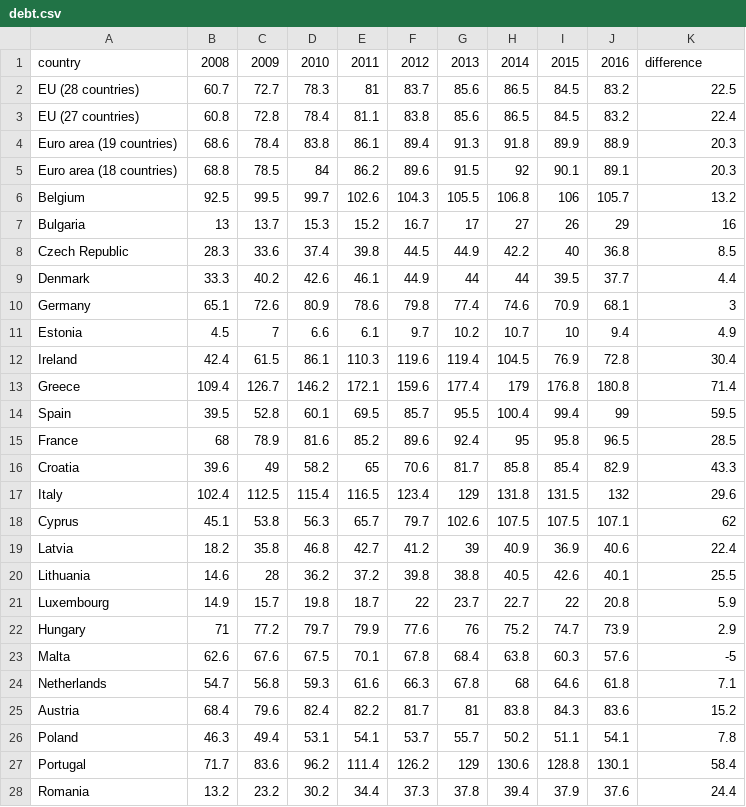
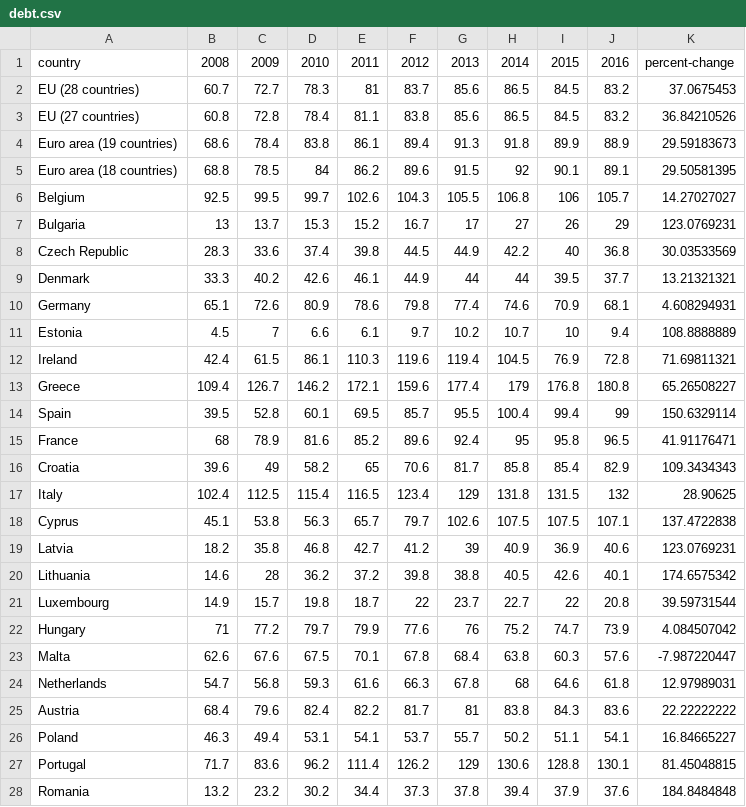
Before and after one commit to kentakodama/Das-Map, a CSV file: debt.csv, drawn as a sheet; only a part is shown; the diff covers the shown part only.

```diff
--- a/debt.csv
+++ b/debt.csv
@@ -1,28 +1,28 @@
-country,2008,2009,2010,2011,2012,2013,2014,2015,2016,difference
-EU (28 countries),60.7,72.7,78.3,81,83.7,85.6,86.5,84.5,83.2,22.5
-EU (27 countries),60.8,72.8,78.4,81.1,83.8,85.6,86.5,84.5,83.2,22.4
-Euro area (19 countries),68.6,78.4,83.8,86.1,89.4,91.3,91.8,89.9,88.9,20.3
-Euro area (18 countries),68.8,78.5,84,86.2,89.6,91.5,92,90.1,89.1,20.3
-Belgium,92.5,99.5,99.7,102.6,104.3,105.5,106.8,106,105.7,13.2
-Bulgaria,13,13.7,15.3,15.2,16.7,17,27,26,29,16
-Czech Republic,28.3,33.6,37.4,39.8,44.5,44.9,42.2,40,36.8,8.5
-Denmark,33.3,40.2,42.6,46.1,44.9,44,44,39.5,37.7,4.4
-Germany,65.1,72.6,80.9,78.6,79.8,77.4,74.6,70.9,68.1,3
-Estonia,4.5,7,6.6,6.1,9.7,10.2,10.7,10,9.4,4.9
-Ireland,42.4,61.5,86.1,110.3,119.6,119.4,104.5,76.9,72.8,30.4
-Greece,109.4,126.7,146.2,172.1,159.6,177.4,179,176.8,180.8,71.4
-Spain,39.5,52.8,60.1,69.5,85.7,95.5,100.4,99.4,99,59.5
-France,68,78.9,81.6,85.2,89.6,92.4,95,95.8,96.5,28.5
-Croatia,39.6,49,58.2,65,70.6,81.7,85.8,85.4,82.9,43.3
-Italy,102.4,112.5,115.4,116.5,123.4,129,131.8,131.5,132,29.6
-Cyprus,45.1,53.8,56.3,65.7,79.7,102.6,107.5,107.5,107.1,62
-Latvia,18.2,35.8,46.8,42.7,41.2,39,40.9,36.9,40.6,22.4
-Lithuania,14.6,28,36.2,37.2,39.8,38.8,40.5,42.6,40.1,25.5
-Luxembourg,14.9,15.7,19.8,18.7,22,23.7,22.7,22,20.8,5.9
-Hungary,71,77.2,79.7,79.9,77.6,76,75.2,74.7,73.9,2.9
-Malta,62.6,67.6,67.5,70.1,67.8,68.4,63.8,60.3,57.6,-5
-Netherlands,54.7,56.8,59.3,61.6,66.3,67.8,68,64.6,61.8,7.1
-Austria,68.4,79.6,82.4,82.2,81.7,81,83.8,84.3,83.6,15.2
-Poland,46.3,49.4,53.1,54.1,53.7,55.7,50.2,51.1,54.1,7.8
-Portugal,71.7,83.6,96.2,111.4,126.2,129,130.6,128.8,130.1,58.4
-Romania,13.2,23.2,30.2,34.4,37.3,37.8,39.4,37.9,37.6,24.4
+country,2008,2009,2010,2011,2012,2013,2014,2015,2016,percent-change
+EU (28 countries),60.7,72.7,78.3,81,83.7,85.6,86.5,84.5,83.2,37.0675453
+EU (27 countries),60.8,72.8,78.4,81.1,83.8,85.6,86.5,84.5,83.2,36.84210526
+Euro area (19 countries),68.6,78.4,83.8,86.1,89.4,91.3,91.8,89.9,88.9,29.59183673
+Euro area (18 countries),68.8,78.5,84,86.2,89.6,91.5,92,90.1,89.1,29.50581395
+Belgium,92.5,99.5,99.7,102.6,104.3,105.5,106.8,106,105.7,14.27027027
+Bulgaria,13,13.7,15.3,15.2,16.7,17,27,26,29,123.0769231
+Czech Republic,28.3,33.6,37.4,39.8,44.5,44.9,42.2,40,36.8,30.03533569
+Denmark,33.3,40.2,42.6,46.1,44.9,44,44,39.5,37.7,13.21321321
+Germany,65.1,72.6,80.9,78.6,79.8,77.4,74.6,70.9,68.1,4.608294931
+Estonia,4.5,7,6.6,6.1,9.7,10.2,10.7,10,9.4,108.8888889
+Ireland,42.4,61.5,86.1,110.3,119.6,119.4,104.5,76.9,72.8,71.69811321
+Greece,109.4,126.7,146.2,172.1,159.6,177.4,179,176.8,180.8,65.26508227
+Spain,39.5,52.8,60.1,69.5,85.7,95.5,100.4,99.4,99,150.6329114
+France,68,78.9,81.6,85.2,89.6,92.4,95,95.8,96.5,41.91176471
+Croatia,39.6,49,58.2,65,70.6,81.7,85.8,85.4,82.9,109.3434343
+Italy,102.4,112.5,115.4,116.5,123.4,129,131.8,131.5,132,28.90625
+Cyprus,45.1,53.8,56.3,65.7,79.7,102.6,107.5,107.5,107.1,137.4722838
+Latvia,18.2,35.8,46.8,42.7,41.2,39,40.9,36.9,40.6,123.0769231
+Lithuania,14.6,28,36.2,37.2,39.8,38.8,40.5,42.6,40.1,174.6575342
+Luxembourg,14.9,15.7,19.8,18.7,22,23.7,22.7,22,20.8,39.59731544
+Hungary,71,77.2,79.7,79.9,77.6,76,75.2,74.7,73.9,4.084507042
+Malta,62.6,67.6,67.5,70.1,67.8,68.4,63.8,60.3,57.6,-7.987220447
+Netherlands,54.7,56.8,59.3,61.6,66.3,67.8,68,64.6,61.8,12.97989031
+Austria,68.4,79.6,82.4,82.2,81.7,81,83.8,84.3,83.6,22.22222222
+Poland,46.3,49.4,53.1,54.1,53.7,55.7,50.2,51.1,54.1,16.84665227
+Portugal,71.7,83.6,96.2,111.4,126.2,129,130.6,128.8,130.1,81.45048815
+Romania,13.2,23.2,30.2,34.4,37.3,37.8,39.4,37.9,37.6,184.8484848
```
Also changed, not shown: 5 edited cells elsewhere in this file, 1 other file.
